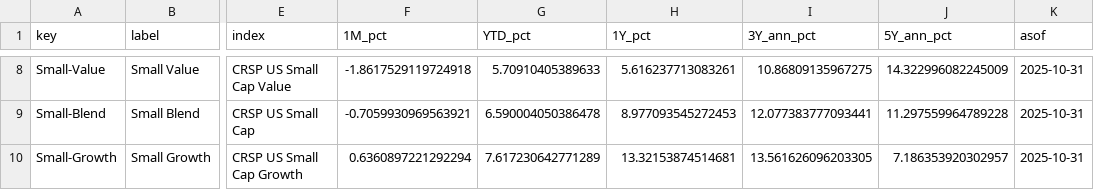
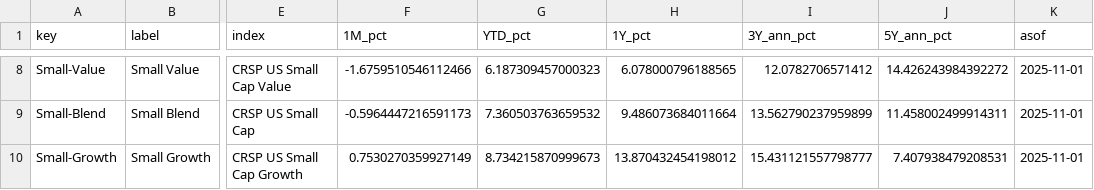
Before and after one commit to bankeronwheels-raph/quilt-outputs, a CSV file: factors_total_returns.csv, drawn as a sheet; only a part is shown, gaps mark what is left out; the diff covers the shown part only; the diff names each change by its address in the sheet, - before the commit and + after, or states it on an @@ line.

```diff
--- a/factors_total_returns.csv
+++ b/factors_total_returns.csv
-F8 (1M_pct): -1.8617529119724918
+F8 (1M_pct): -1.6759510546112466
-G8 (YTD_pct): 5.70910405389633
+G8 (YTD_pct): 6.187309457000323
-H8 (1Y_pct): 5.616237713083261
+H8 (1Y_pct): 6.078000796188565
-I8 (3Y_ann_pct): 10.86809135967275
+I8 (3Y_ann_pct): 12.0782706571412
-J8 (5Y_ann_pct): 14.322996082245009
+J8 (5Y_ann_pct): 14.426243984392272
-K8:K10 (asof): 2025-10-31
+K8:K10 (asof): 2025-11-01
-F9 (1M_pct): -0.7059930969563921
+F9 (1M_pct): -0.5964447216591173
-G9 (YTD_pct): 6.590004050386478
+G9 (YTD_pct): 7.360503763659532
-H9 (1Y_pct): 8.977093545272453
+H9 (1Y_pct): 9.486073684011664
-I9 (3Y_ann_pct): 12.077383777093441
+I9 (3Y_ann_pct): 13.562790237959899
-J9 (5Y_ann_pct): 11.297559964789228
+J9 (5Y_ann_pct): 11.458002499914311
-F10 (1M_pct): 0.6360897221292294
+F10 (1M_pct): 0.7530270359927149
-G10 (YTD_pct): 7.617230642771289
+G10 (YTD_pct): 8.734215870999673
-H10 (1Y_pct): 13.32153874514681
+H10 (1Y_pct): 13.870432454198012
-I10 (3Y_ann_pct): 13.561626096203305
+I10 (3Y_ann_pct): 15.431121557798777
-J10 (5Y_ann_pct): 7.186353920302957
+J10 (5Y_ann_pct): 7.407938479208531
```
Also changed, not shown: 36 edited cells elsewhere in this file.
